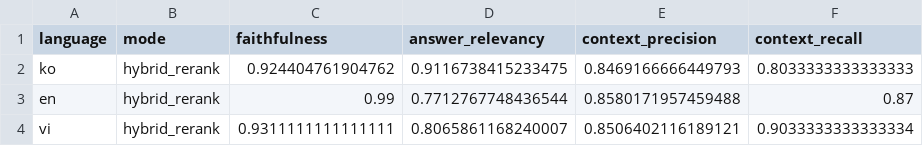
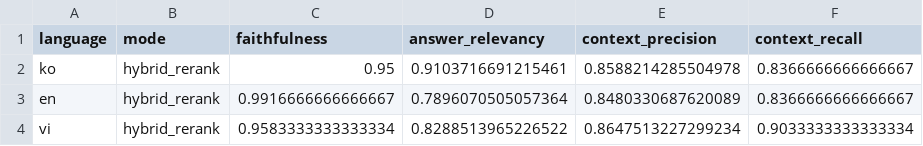
Before and after one commit to InternationalStudentRAG-SW/InternationalStudentRAG-SW, a CSV file: Backend/evaluate/results/multilingual_comparison_summary.csv, drawn as a sheet.

```diff
--- a/Backend/evaluate/results/multilingual_comparison_summary.csv
+++ b/Backend/evaluate/results/multilingual_comparison_summary.csv
@@ -1,4 +1,4 @@
 language,mode,faithfulness,answer_relevancy,context_precision,context_recall
-ko,hybrid_rerank,0.924404761904762,0.9116738415233475,0.8469166666449793,0.8033333333333333
-en,hybrid_rerank,0.99,0.7712767748436544,0.8580171957459488,0.87
-vi,hybrid_rerank,0.9311111111111111,0.8065861168240007,0.8506402116189121,0.9033333333333334
+ko,hybrid_rerank,0.95,0.9103716691215461,0.8588214285504978,0.8366666666666667
+en,hybrid_rerank,0.9916666666666667,0.7896070505057364,0.8480330687620089,0.8366666666666667
+vi,hybrid_rerank,0.9583333333333334,0.8288513965226522,0.8647513227299234,0.9033333333333334
```
Also changed, not shown: 4 other files.
